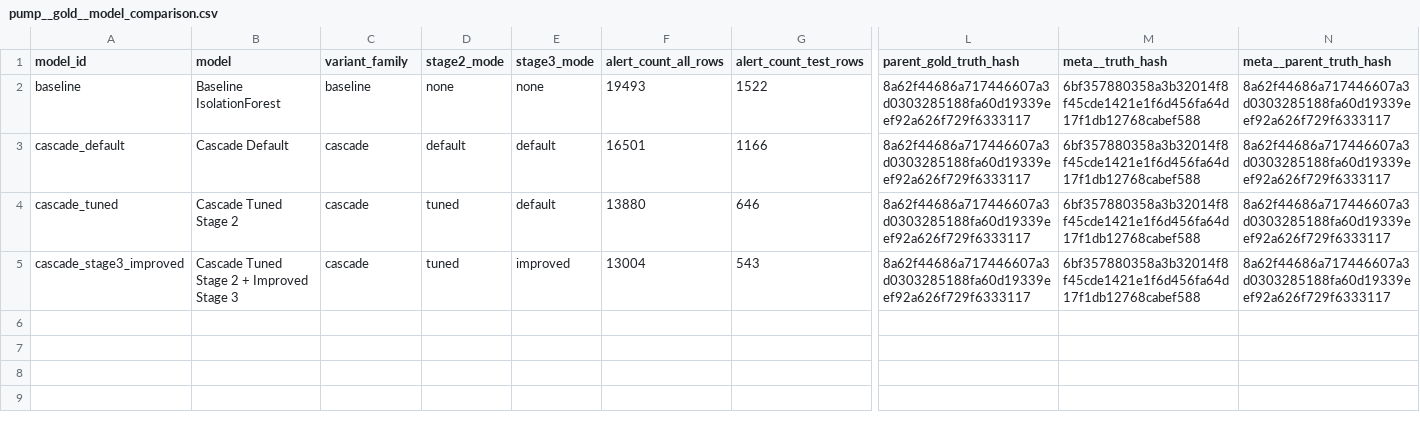
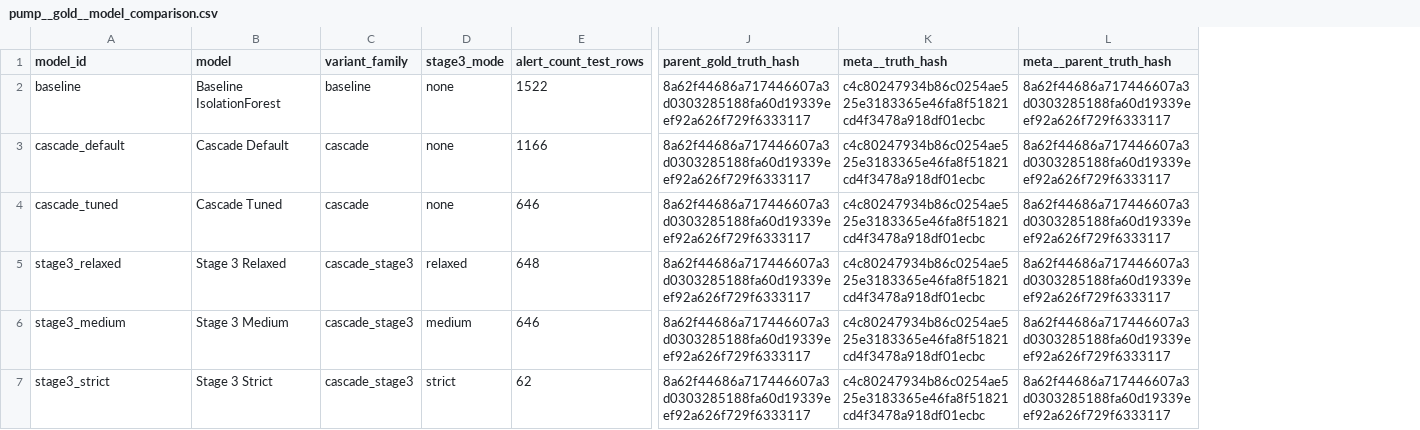
Before and after one commit to DCook-WGU/dcook-wgu-capstone-unified-predictive-maintenance-pipeline, a CSV file: artifacts/gold/pump/pump__gold__model_comparison.csv, drawn as a sheet; only a part is shown, gaps mark what is left out; removed rows and columns are numbered as before the commit, all else as after; rows hold the shown columns only; the diff names each change by its address in the sheet, - before the commit and + after, or states it on an @@ line.

Commit message:
Gold Cascade and Gold Comparison notebooks

```diff
--- a/artifacts/gold/pump/pump__gold__model_comparison.csv
+++ b/artifacts/gold/pump/pump__gold__model_comparison.csv
-column D (stage2_mode), rows 2-4: none | default | tuned
-column F (alert_count_all_rows), rows 2-4: 19493 | 16501 | 13880
-K2:K4 (meta__truth_hash): 6bf357880358a3b32014f8f45cde1421e1f6d456fa64d17f1db12768cabef588
+K2:K4 (meta__truth_hash): c4c80247934b86c0254ae525e3183365e46fa8f51821cd4f3478a918df01ecbc
-D3:D4 (stage3_mode): default
+D3:D4 (stage3_mode): none
-B4 (model): Cascade Tuned Stage 2
+B4 (model): Cascade Tuned
-row 5: cascade_stage3_improved | Cascade Tuned Stage 2 + Improved Stage 3 | cascade | tuned | improved | 13004 | 543 | 8a62f44686a717446607a3d0303285188fa60d19339eef92a626f729f6333117 | 6bf357880358a3b32014f8f45cde1421e1f6d456fa64d17f1db12768cabef588 | 8a62f44686a717446607a3d0303285188fa60d19339eef92a626f729f6333117
+row 5: stage3_relaxed | Stage 3 Relaxed | cascade_stage3 | relaxed | 648 | 8a62f44686a717446607a3d0303285188fa60d19339eef92a626f729f6333117 | c4c80247934b86c0254ae525e3183365e46fa8f51821cd4f3478a918df01ecbc | 8a62f44686a717446607a3d0303285188fa60d19339eef92a626f729f6333117
+row 6: stage3_medium | Stage 3 Medium | cascade_stage3 | medium | 646 | 8a62f44686a717446607a3d0303285188fa60d19339eef92a626f729f6333117 | c4c80247934b86c0254ae525e3183365e46fa8f51821cd4f3478a918df01ecbc | 8a62f44686a717446607a3d0303285188fa60d19339eef92a626f729f6333117
+row 7: stage3_strict | Stage 3 Strict | cascade_stage3 | strict | 62 | 8a62f44686a717446607a3d0303285188fa60d19339eef92a626f729f6333117 | c4c80247934b86c0254ae525e3183365e46fa8f51821cd4f3478a918df01ecbc | 8a62f44686a717446607a3d0303285188fa60d19339eef92a626f729f6333117
```
Also changed, not shown: 13 other files.
